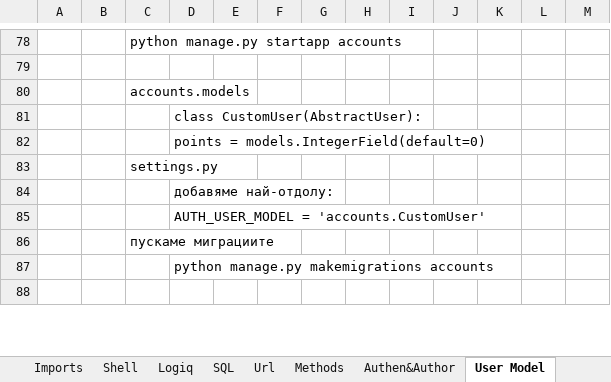
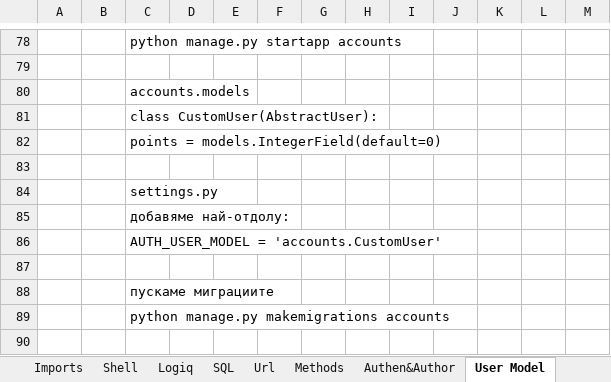
Before and after one commit to Vasil-S-Vasilev/git_test, an Excel workbook: Django 01.03.25.xlsx, sheet User Model, drawn as a sheet; only a part is shown, gaps mark what is left out; values as stored, in another font and other column widths than the file's, no borders; charts and pictures not drawn; removed rows and columns are numbered as before the commit, all else as after; the diff covers the shown part only; the diff names each change by its address in the sheet, - before the commit and + after, or states it on an @@ line.

```diff
--- a/Django 01.03.25.xlsx (sheet User Model)
+++ b/Django 01.03.25.xlsx (sheet User Model)
-row 81:  |  |  | class CustomUser(AbstractUser):
+row 81:  |  | class CustomUser(AbstractUser):
+row 82:  |  | points = models.IntegerField(default=0)
-D83: points = models.IntegerField(default=0)
+D83: (empty)
-row 84:  |  |  | добавяме най-отдолу:
+row 85:  |  | добавяме най-отдолу:
+row 86:  |  | AUTH_USER_MODEL = 'accounts.CustomUser'
-D87: AUTH_USER_MODEL = 'accounts.CustomUser'
+D87: (empty)
-row 87:  |  |  | python manage.py makemigrations accounts
+row 89:  |  | python manage.py makemigrations accounts
```
Also changed, not shown: 110 added rows, 12 removed rows, 16 edited cells and cell formats elsewhere in this sheet, charts or pictures.
